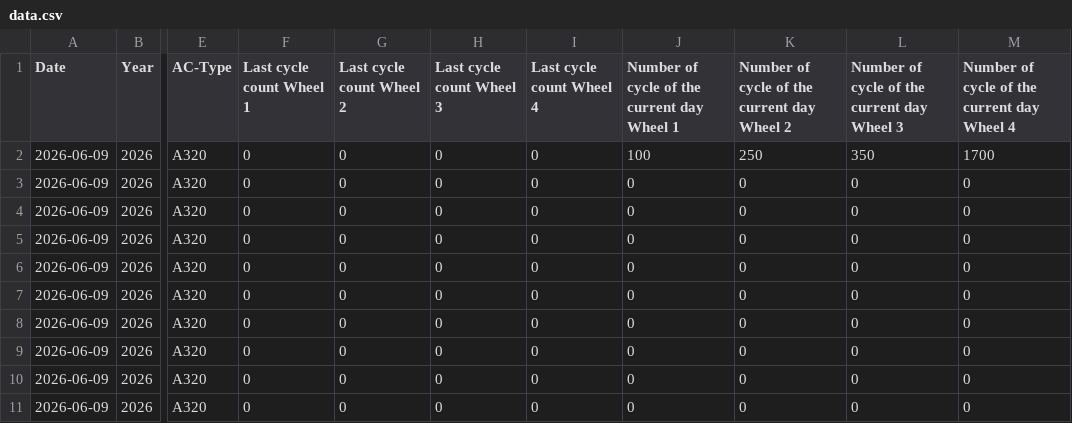
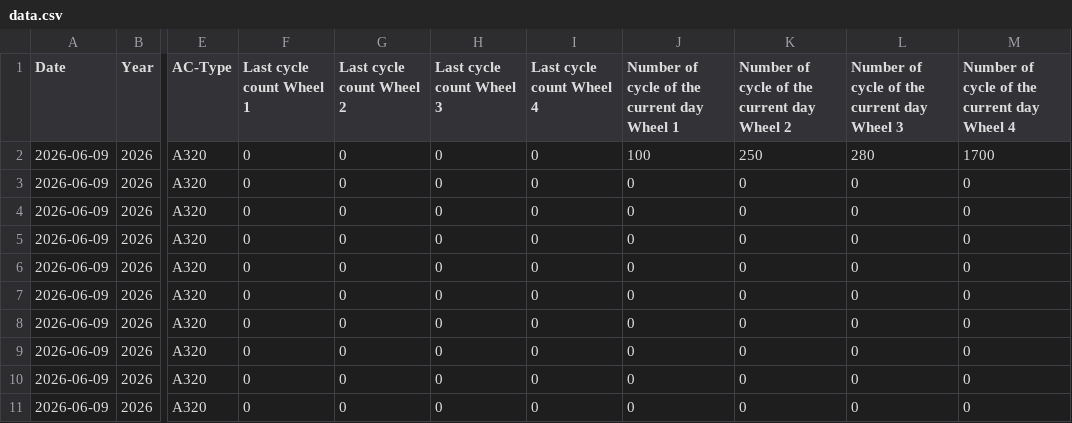
Before and after one commit to charafMoustakim/aircraft, a CSV file: data.csv, drawn as a sheet; only a part is shown, gaps mark what is left out; the diff names each change by its address in the sheet, - before the commit and + after, or states it on an @@ line.

Commit message:
Update aircraft cycles CSV (2026-06-09T14:00:05.046Z)

```diff
--- a/data.csv
+++ b/data.csv
-L2: 350
+L2: 280
```
